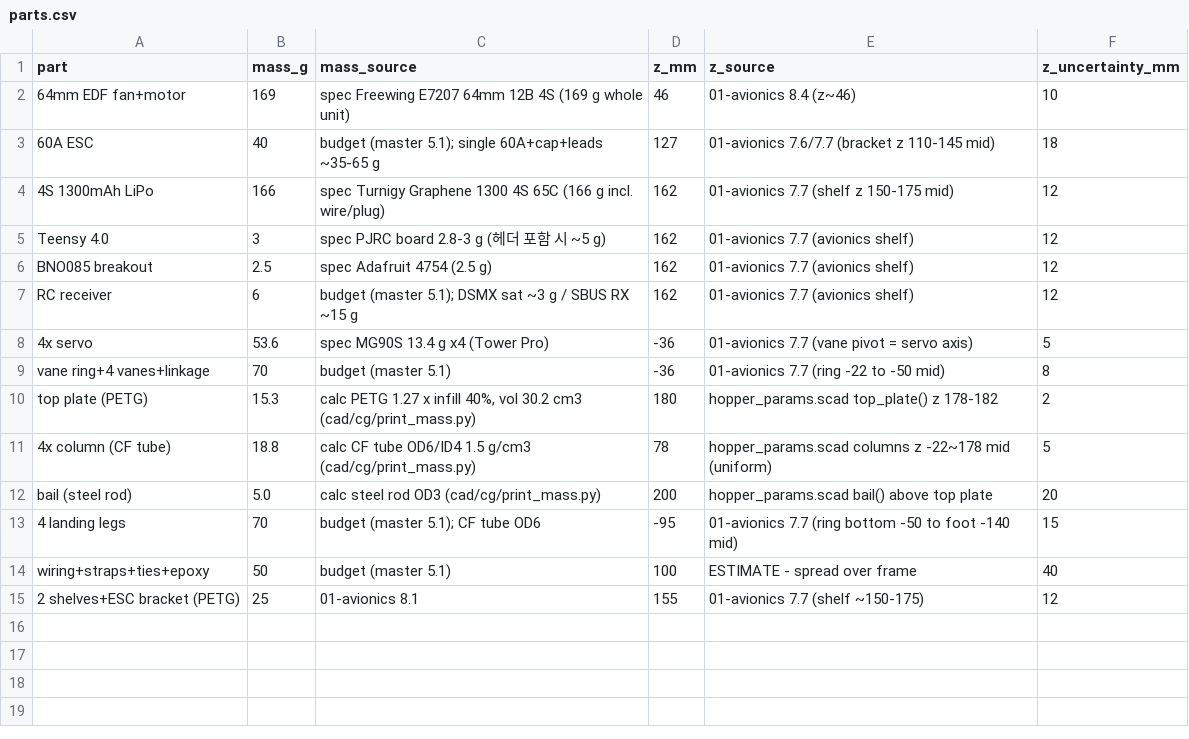
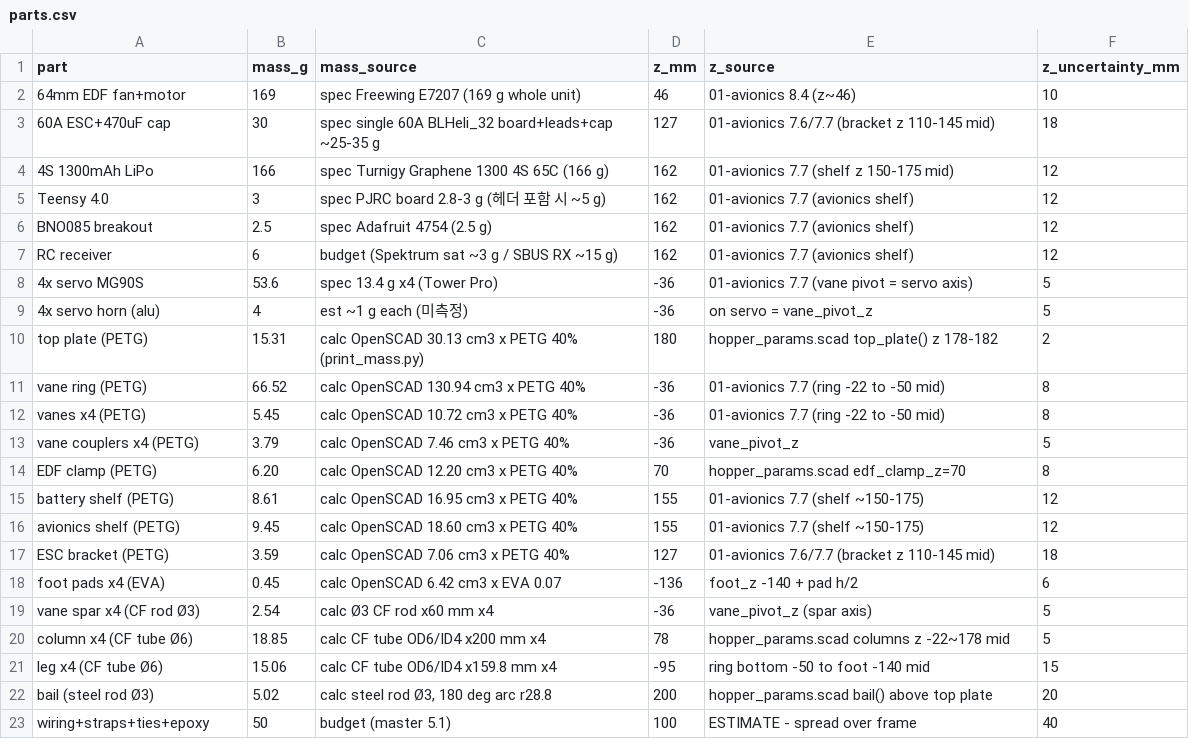
Before and after one commit to COSMOS-Aero-Engineering/COSMOS-TVC-Hopper, a CSV file: cad/cg/parts.csv, drawn as a sheet.

Commit message:
[cad] parts.csv를 OpenSCAD 부피·데이터시트 기준 부품별 질량으로 재구성
- 프린트 9종 부피를 OpenSCAD 2026.10.15로 파츠별 렌더해 STL에서 산출 (print_mass.py 갱신)
- 묶음/누락 부품을 부품별 행으로 분리: 상판·베인링·베인4·커플러4·EDF클램프·선반2·ESC브래킷·발범퍼4 + 기둥4·다리4·스파4·베일
- 다리 질량 정정: 예산 70 g -> CF 튜브 Ø6 x159.8 mm x4 = 15.1 g (CG 상승 주 원인)
- ESP32 행 삭제 유지, 구매 부품은 데이터시트 spec
- 결과: 645 g, z_cg 74.2 mm, l 110.2 mm (PRD #26)

```diff
--- a/cad/cg/parts.csv
+++ b/cad/cg/parts.csv
@@ -1,15 +1,23 @@
 part,mass_g,mass_source,z_mm,z_source,z_uncertainty_mm
-64mm EDF fan+motor,169,"spec Freewing E7207 64mm 12B 4S (169 g whole unit)",46,"01-avionics 8.4 (z~46)",10
-60A ESC,40,"budget (master 5.1); single 60A+cap+leads ~35-65 g",127,"01-avionics 7.6/7.7 (bracket z 110-145 mid)",18
-4S 1300mAh LiPo,166,"spec Turnigy Graphene 1300 4S 65C (166 g incl. wire/plug)",162,"01-avionics 7.7 (shelf z 150-175 mid)",12
+64mm EDF fan+motor,169,"spec Freewing E7207 (169 g whole unit)",46,"01-avionics 8.4 (z~46)",10
+60A ESC+470uF cap,30,"spec single 60A BLHeli_32 board+leads+cap ~25-35 g",127,"01-avionics 7.6/7.7 (bracket z 110-145 mid)",18
+4S 1300mAh LiPo,166,"spec Turnigy Graphene 1300 4S 65C (166 g)",162,"01-avionics 7.7 (shelf z 150-175 mid)",12
 Teensy 4.0,3,"spec PJRC board 2.8-3 g (헤더 포함 시 ~5 g)",162,"01-avionics 7.7 (avionics shelf)",12
 BNO085 breakout,2.5,"spec Adafruit 4754 (2.5 g)",162,"01-avionics 7.7 (avionics shelf)",12
-RC receiver,6,"budget (master 5.1); DSMX sat ~3 g / SBUS RX ~15 g",162,"01-avionics 7.7 (avionics shelf)",12
-4x servo,53.6,"spec MG90S 13.4 g x4 (Tower Pro)",-36,"01-avionics 7.7 (vane pivot = servo axis)",5
-vane ring+4 vanes+linkage,70,"budget (master 5.1)",-36,"01-avionics 7.7 (ring -22 to -50 mid)",8
-top plate (PETG),15.3,"calc PETG 1.27 x infill 40%, vol 30.2 cm3 (cad/cg/print_mass.py)",180,"hopper_params.scad top_plate() z 178-182",2
-4x column (CF tube),18.8,"calc CF tube OD6/ID4 1.5 g/cm3 (cad/cg/print_mass.py)",78,"hopper_params.scad columns z -22~178 mid (uniform)",5
-bail (steel rod),5.0,"calc steel rod OD3 (cad/cg/print_mass.py)",200,"hopper_params.scad bail() above top plate",20
-4 landing legs,70,"budget (master 5.1); CF tube OD6",-95,"01-avionics 7.7 (ring bottom -50 to foot -140 mid)",15
+RC receiver,6,"budget (Spektrum sat ~3 g / SBUS RX ~15 g)",162,"01-avionics 7.7 (avionics shelf)",12
+4x servo MG90S,53.6,"spec 13.4 g x4 (Tower Pro)",-36,"01-avionics 7.7 (vane pivot = servo axis)",5
+4x servo horn (alu),4,"est ~1 g each (미측정)",-36,"on servo = vane_pivot_z",5
+top plate (PETG),15.31,"calc OpenSCAD 30.13 cm3 x PETG 40% (print_mass.py)",180,"hopper_params.scad top_plate() z 178-182",2
+vane ring (PETG),66.52,"calc OpenSCAD 130.94 cm3 x PETG 40%",-36,"01-avionics 7.7 (ring -22 to -50 mid)",8
+vanes x4 (PETG),5.45,"calc OpenSCAD 10.72 cm3 x PETG 40%",-36,"01-avionics 7.7 (ring -22 to -50 mid)",8
+vane couplers x4 (PETG),3.79,"calc OpenSCAD 7.46 cm3 x PETG 40%",-36,"vane_pivot_z",5
+EDF clamp (PETG),6.20,"calc OpenSCAD 12.20 cm3 x PETG 40%",70,"hopper_params.scad edf_clamp_z=70",8
+battery shelf (PETG),8.61,"calc OpenSCAD 16.95 cm3 x PETG 40%",155,"01-avionics 7.7 (shelf ~150-175)",12
+avionics shelf (PETG),9.45,"calc OpenSCAD 18.60 cm3 x PETG 40%",155,"01-avionics 7.7 (shelf ~150-175)",12
+ESC bracket (PETG),3.59,"calc OpenSCAD 7.06 cm3 x PETG 40%",127,"01-avionics 7.6/7.7 (bracket z 110-145 mid)",18
+foot pads x4 (EVA),0.45,"calc OpenSCAD 6.42 cm3 x EVA 0.07",-136,"foot_z -140 + pad h/2",6
+vane spar x4 (CF rod Ø3),2.54,"calc Ø3 CF rod x60 mm x4",-36,"vane_pivot_z (spar axis)",5
+column x4 (CF tube Ø6),18.85,"calc CF tube OD6/ID4 x200 mm x4",78,"hopper_params.scad columns z -22~178 mid",5
+leg x4 (CF tube Ø6),15.06,"calc CF tube OD6/ID4 x159.8 mm x4",-95,"ring bottom -50 to foot -140 mid",15
+bail (steel rod Ø3),5.02,"calc steel rod Ø3, 180 deg arc r28.8",200,"hopper_params.scad bail() above top plate",20
 wiring+straps+ties+epoxy,50,budget (master 5.1),100,ESTIMATE - spread over frame,40
-2 shelves+ESC bracket (PETG),25,01-avionics 8.1,155,"01-avionics 7.7 (shelf ~150-175)",12
```
Also changed, not shown: 1 other file.
